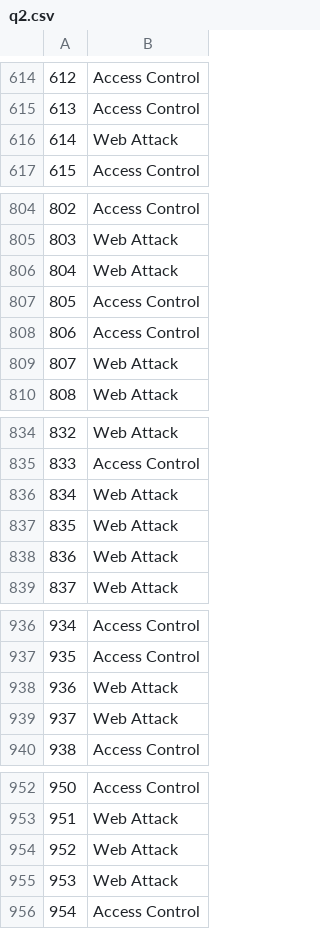
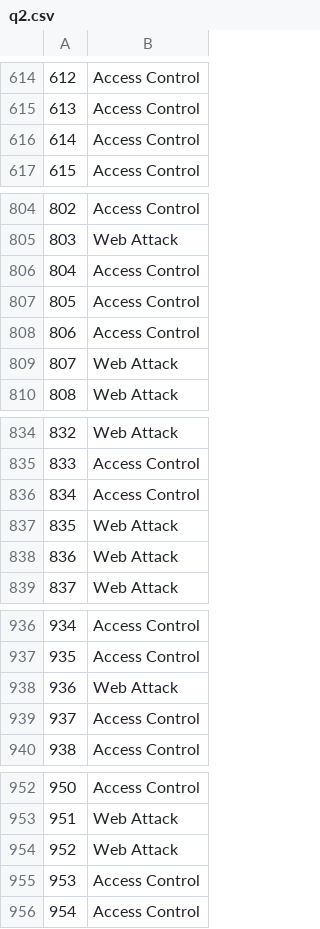
Before and after one commit to theabc50111/nccu_cs_hw, a CSV file: DeepLearning_HW/hw3/q2.csv, drawn as a sheet; only a part is shown, gaps mark what is left out; the diff covers the shown part only.

```diff
--- a/DeepLearning_HW/hw3/q2.csv
+++ b/DeepLearning_HW/hw3/q2.csv
@@ -615,3 +615,3 @@
 613,Access Control
-614,Web Attack
+614,Access Control
 615,Access Control
@@ -805,3 +805,3 @@
 803,Web Attack
-804,Web Attack
+804,Access Control
 805,Access Control
@@ -835,3 +835,3 @@
 833,Access Control
-834,Web Attack
+834,Access Control
 835,Web Attack
@@ -938,3 +938,3 @@
 936,Web Attack
-937,Web Attack
+937,Access Control
 938,Access Control
@@ -954,3 +954,3 @@
 952,Web Attack
-953,Web Attack
+953,Access Control
 954,Access Control
```
Also changed, not shown: 7 edited cells elsewhere in this file, 8 other files.
